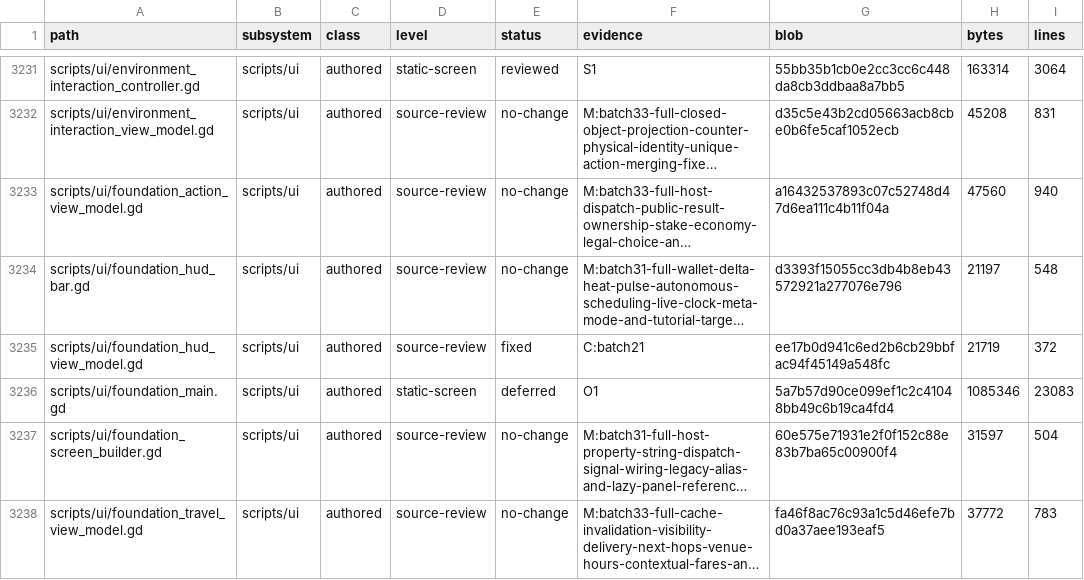
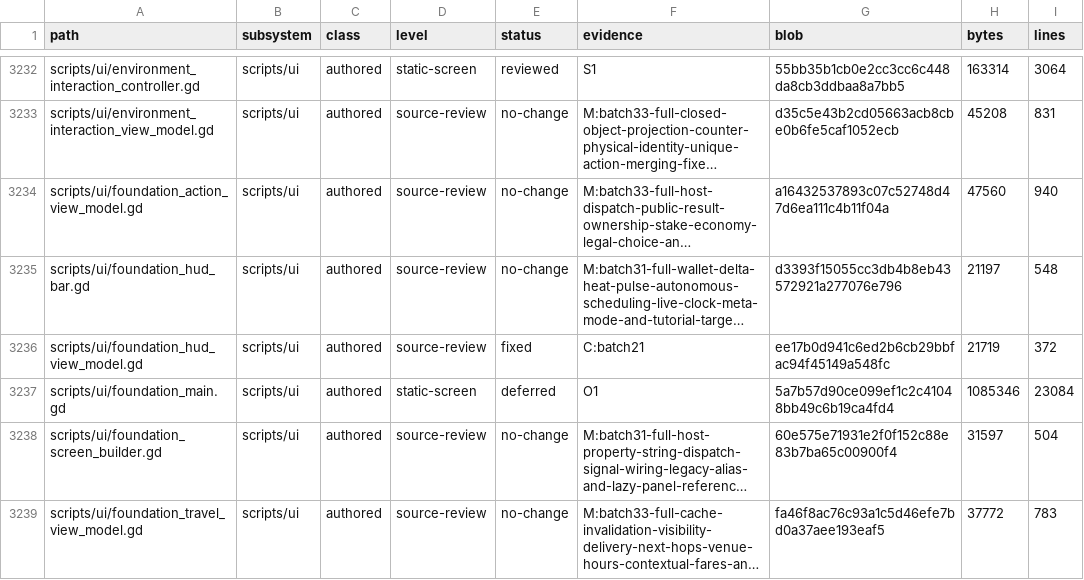
Before and after one commit to erikjpet/BeatTheHouse, a TSV file: docs/testing/incremental_cleanup_inventory.tsv, drawn as a sheet; only a part is shown, gaps mark what is left out; long unchanged cells end in …; addresses are those after the commit; the diff covers the shown part only; the diff names each change by its address in the sheet, - before the commit and + after, or states it on an @@ line.

```diff
--- a/docs/testing/incremental_cleanup_inventory.tsv
+++ b/docs/testing/incremental_cleanup_inventory.tsv
-I3237 (lines): 23083
+I3237 (lines): 23084
```
Also changed, not shown: 1 added row and 15 edited cells elsewhere in this file, 2 other files.
